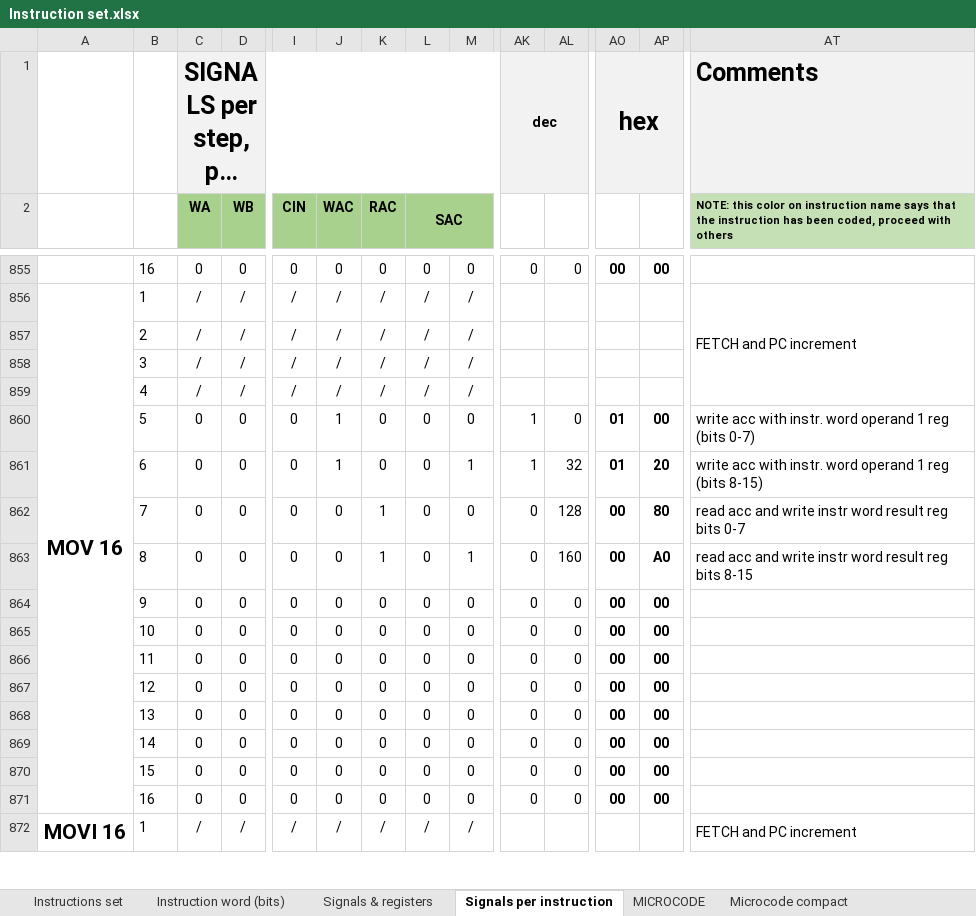
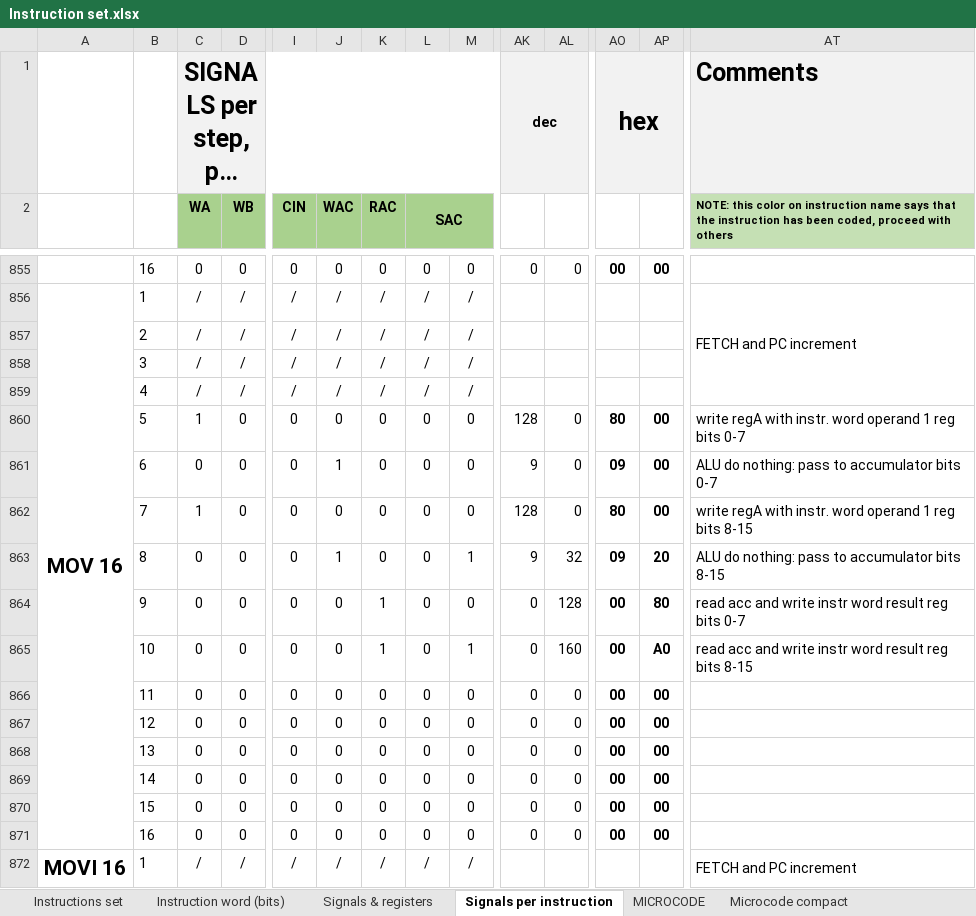
Before and after one commit to edopast/HITCH8, an Excel workbook: Instruction set.xlsx, sheet Signals per instruction, drawn as a sheet; only a part is shown, gaps mark what is left out; long unchanged cells end in …; values as stored, in another font and other column widths than the file's, no borders; conditional formats not drawn; removed rows and columns are numbered as before the commit, all else as after; rows hold the shown columns only; the diff covers the shown part only; the diff names each change by its address in the sheet, - before the commit and + after, or states it on an @@ line.

Commit message:
MOV/MOVI instructions modified and successfully tested!

```diff
--- a/Instruction set.xlsx (sheet Signals per instruction)
+++ b/Instruction set.xlsx (sheet Signals per instruction)
-C860 (WA): 0
+C860 (WA): 1
-J860 (WAC): 1
+J860 (WAC): 0
-AK860: 1
+AK860: 128
-AO860: 01
+AO860: 80
-AT860: write acc with instr. word operand 1 reg (bits 0-7)
+AT860: write regA with instr. word operand 1 reg bits 0-7
+row 861:  | 6 | 0 | 0 | 0 | 1 | 0 | 0 | 0 | 9 | 0 | 09 | 00 | ALU do nothing: pass to accumulator bits 0-7
-B862: 6
+B862: 7
-C862 (WA): 0
+C862 (WA): 1
-J862 (WAC): 1
+J862 (WAC): 0
-M862: 1
+M862: 0
-AK862: 1
+AK862: 128
-AL862: 32
+AL862: 0
-AO862: 01
+AO862: 80
-AP862: 20
+AP862: 00
-AT862: write acc with instr. word operand 1 reg (bits 8-15)
+AT862: write regA with instr. word operand 1 reg bits 8-15
+row 863:  | 8 | 0 | 0 | 0 | 1 | 0 | 0 | 1 | 9 | 32 | 09 | 20 | ALU do nothing: pass to accumulator bits 8-15
-B864: 7
+B864: 9
-B865: 8
+B865: 10
-row 864:  | 9 | 0 | 0 | 0 | 0 | 0 | 0 | 0 | 0 | 0 | 00 | 00
-row 865:  | 10 | 0 | 0 | 0 | 0 | 0 | 0 | 0 | 0 | 0 | 00 | 00
```
Also changed, not shown: 4 added rows, 4 removed rows, 61 edited cells and cell formats elsewhere in this sheet, sheet MICROCODE, sheet Microcode compact, formulas that keep their value, 6 other files.
